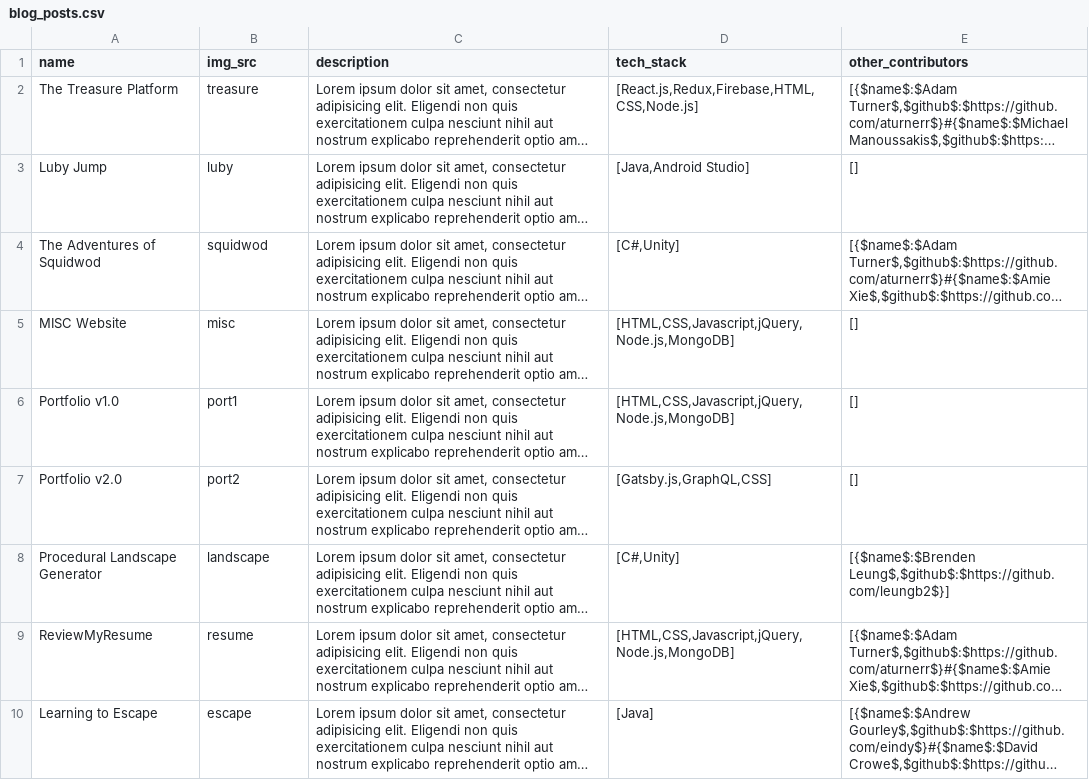
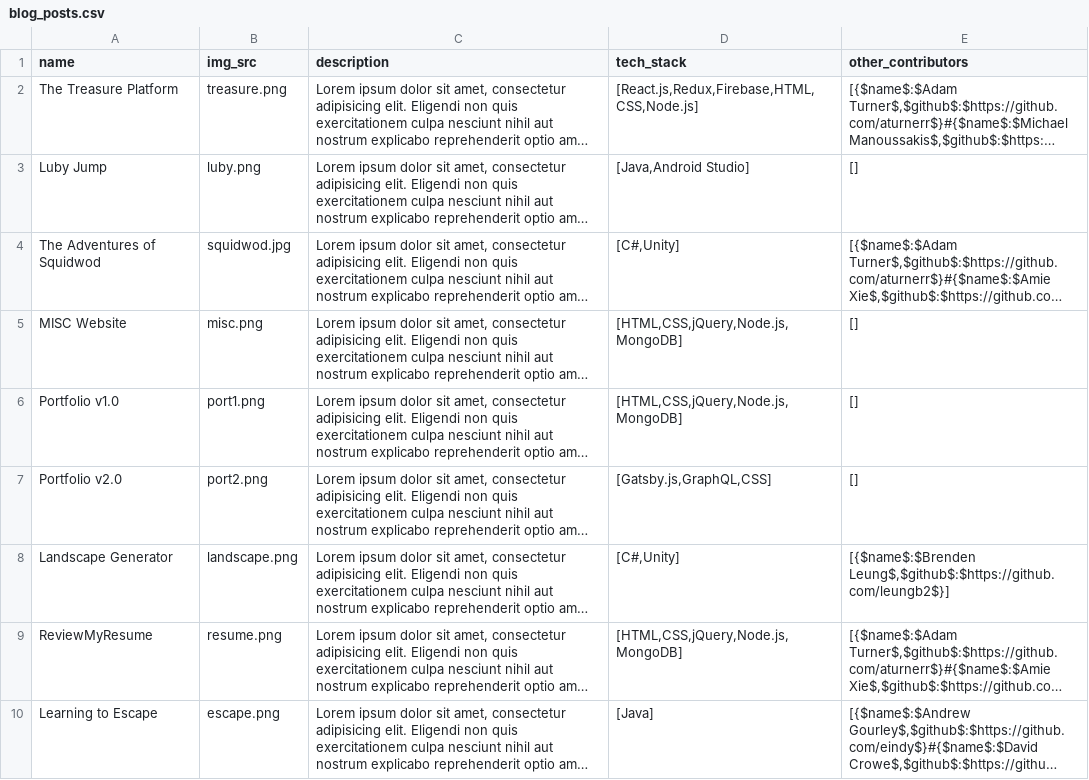
Before and after one commit to theshevon/book-of-shevon-v2, a CSV file: App/src/data/blog_posts.csv, drawn as a sheet; long unchanged cells end in …; the diff names each change by its address in the sheet, - before the commit and + after, or states it on an @@ line.

```diff
--- a/App/src/data/blog_posts.csv
+++ b/App/src/data/blog_posts.csv
-B2 (img_src): treasure
+B2 (img_src): treasure.png
-B3 (img_src): luby
+B3 (img_src): luby.png
-B4 (img_src): squidwod
+B4 (img_src): squidwod.jpg
-B5 (img_src): misc
+B5 (img_src): misc.png
-D5:D6 (tech_stack): [HTML,CSS,Javascript,jQuery,Node.js,MongoDB]
+D5:D6 (tech_stack): [HTML,CSS,jQuery,Node.js,MongoDB]
-B6 (img_src): port1
+B6 (img_src): port1.png
-B7 (img_src): port2
+B7 (img_src): port2.png
-A8 (name): Procedural Landscape Generator
+A8 (name): Landscape Generator
-B8 (img_src): landscape
+B8 (img_src): landscape.png
-B9 (img_src): resume
+B9 (img_src): resume.png
-D9 (tech_stack): [HTML,CSS,Javascript,jQuery,Node.js,MongoDB]
+D9 (tech_stack): [HTML,CSS,jQuery,Node.js,MongoDB]
-B10 (img_src): escape
+B10 (img_src): escape.png
```
Also changed, not shown: 13 other files.
